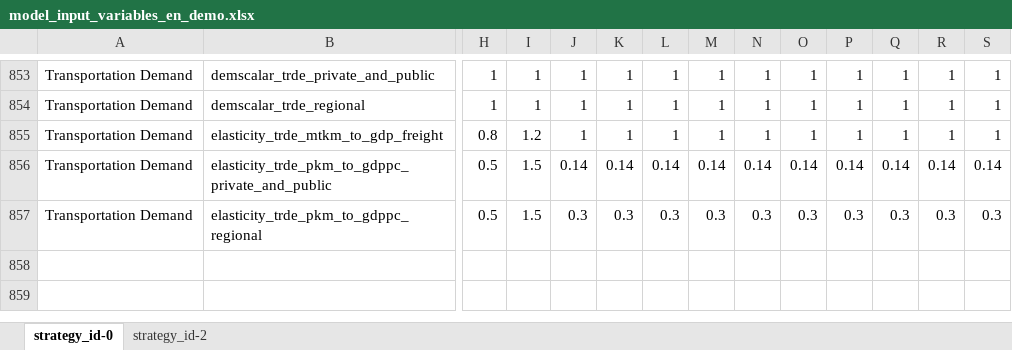
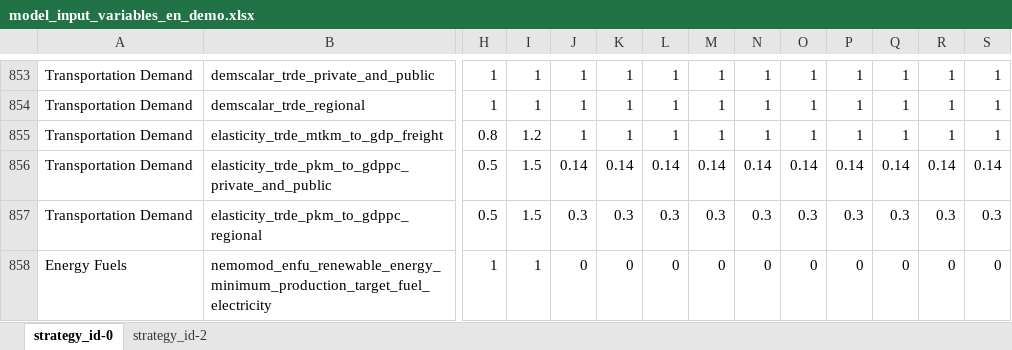
Before and after one commit to jarojasag/lac_decarbonization, an Excel workbook: ref/ingestion/demo/model_input_variables_en_demo.xlsx, sheet strategy_id-0, drawn as a sheet; only a part is shown, gaps mark what is left out; values as stored, in another font and other column widths than the file's, no borders; rows hold the shown columns only; the diff names each change by its address in the sheet, - before the commit and + after, or states it on an @@ line.

Commit message:
updated input template

```diff
--- a/ref/ingestion/demo/model_input_variables_en_demo.xlsx (sheet strategy_id-0)
+++ b/ref/ingestion/demo/model_input_variables_en_demo.xlsx (sheet strategy_id-0)
+row 858: Energy Fuels | nemomod_enfu_renewable_energy_minimum_production_target_fuel_electricity | 1 | 1 | 0 | 0 | 0 | 0 | 0 | 0 | 0 | 0 | 0 | 0
```
